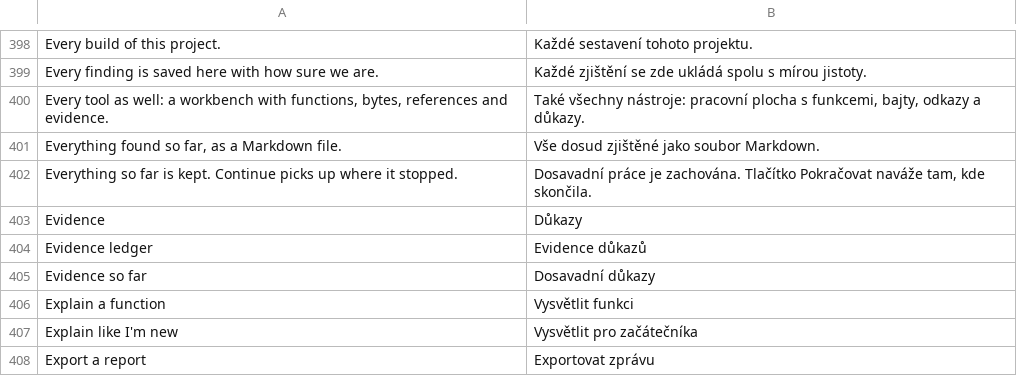
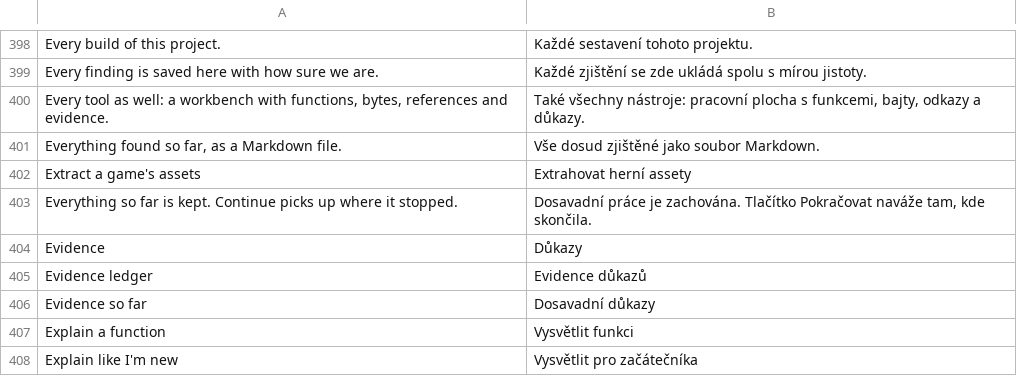
Before and after one commit to wanggit/craft-anything-game, a TSV file: crates/ui-egui/src/i18n/cs.tsv, drawn as a sheet; only a part is shown, gaps mark what is left out; the shorter side is filled out with more unchanged rows; the diff names each change by its address in the sheet, - before the commit and + after, or states it on an @@ line.

```diff
--- a/crates/ui-egui/src/i18n/cs.tsv
+++ b/crates/ui-egui/src/i18n/cs.tsv
+row 402: Extract a game's assets | Extrahovat herní assety
```
Also changed, not shown: crates/ui-egui/src/i18n/de.tsv, crates/ui-egui/src/i18n/ko.tsv, 9 other files.
